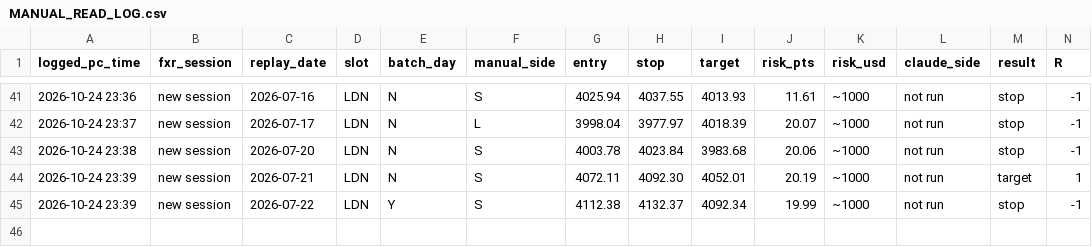
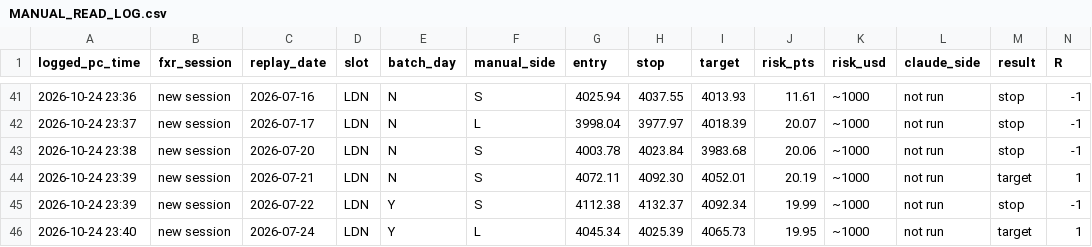
Before and after one commit to tiagocosta1234/beginner-quant-research, a CSV file: forex/apprentice/MANUAL_READ_LOG.csv, drawn as a sheet; only a part is shown, gaps mark what is left out; rows hold the shown columns only; the diff names each change by its address in the sheet, - before the commit and + after, or states it on an @@ line.

Commit message:
forex: 1072 variants across 13 styles: zero edge, ledger rows (+6 more)
- autosave: work in progress
- daily read protocol, f1 filter, claude read log
- 2r target test: fails over 6 years
- g24 grid of 24 one-to-one variants: 0 pass
- sweep-reclaim and news-candle tests both fail
- ml ceiling at 08:00: nothing near 90 percent
- 1072 variants across 13 styles: zero edge, ledger rows

```diff
--- a/forex/apprentice/MANUAL_READ_LOG.csv
+++ b/forex/apprentice/MANUAL_READ_LOG.csv
+row 46: 2026-10-24 23:40 | new session | 2026-07-24 | LDN | Y | L | 4045.34 | 4025.39 | 4065.73 | 19.95 | ~1000 | not run | target | 1
```
Also changed, not shown: forex/apprentice/FXR_SESSION_LOG.csv, forex/ea_research/ema12/BLIND_LOG_BATCH2_FXR.csv, 28 other files.
